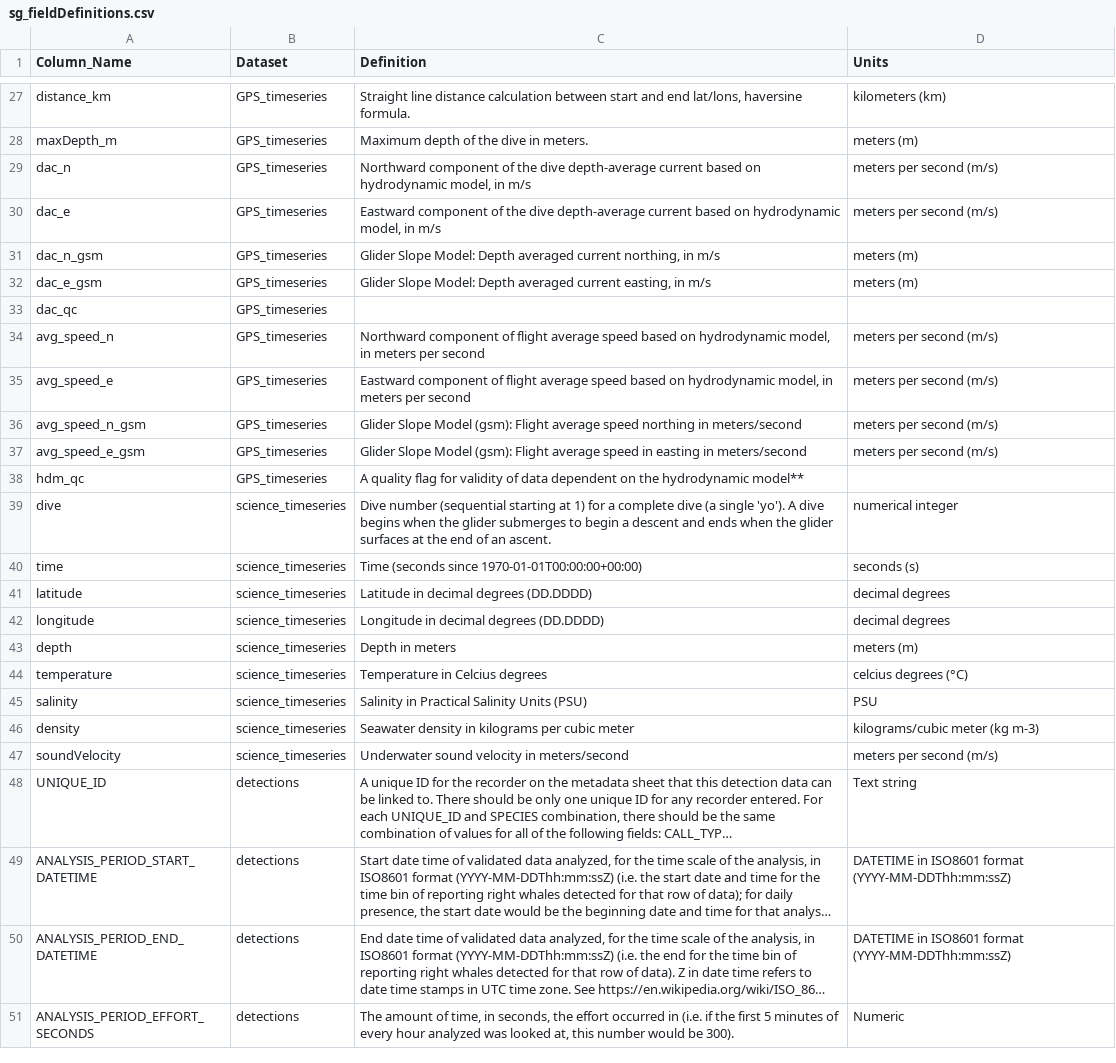
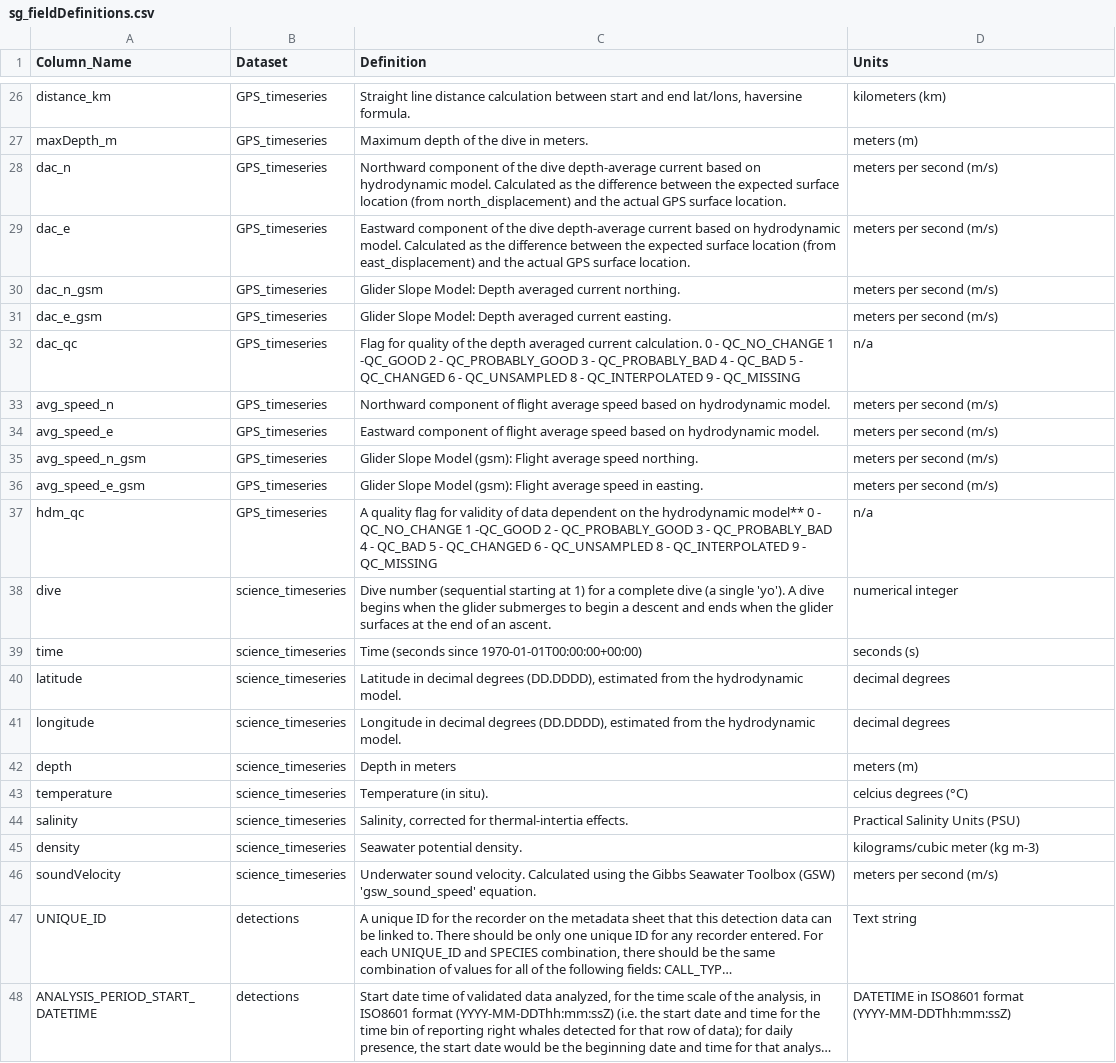
Before and after one commit to NMFS-PAM-Glider/GliderRodeo, a CSV file: data/sg274_20260128/sg_fieldDefinitions.csv, drawn as a sheet; only a part is shown, gaps mark what is left out; the shorter side is filled out with more unchanged rows; long unchanged cells end in …; addresses are those after the commit; the diff covers the shown part only; the diff names each change by its address in the sheet, - before the commit and + after, or states it on an @@ line.

Commit message:
upate sg field definitions, readme

```diff
--- a/data/sg274_20260128/sg_fieldDefinitions.csv
+++ b/data/sg274_20260128/sg_fieldDefinitions.csv
-C28 (Definition): …on hydrodynamic model, in m/s
+C28 (Definition): …on hydrodynamic model. Calculated as the difference between the expected surface location (from north_displacement) and the actual GPS surface location.
-C29 (Definition): …on hydrodynamic model, in m/s
+C29 (Definition): …on hydrodynamic model. Calculated as the difference between the expected surface location (from east_displacement) and the actual GPS surface location.
-C30 (Definition): …averaged current northing, in m/s
+C30 (Definition): …averaged current northing.
-D30:D31 (Units): meters (m)
+D30:D31 (Units): meters per second (m/s)
-C31 (Definition): …averaged current easting, in m/s
+C31 (Definition): …averaged current easting.
-C32 (Definition): (empty)
+C32 (Definition): Flag for quality of the depth averaged current calculation. 0 - QC_NO_CHANGE 1 -QC_GOOD 2 - QC_PROBABLY_GOOD 3 - QC_PROBABLY_BAD 4 - QC_BAD 5 - QC_CHANGED 6 - QC_UNSAMPLED 8 - QC_INTERPOLATED 9 - QC_MISSING
-D32 (Units): (empty)
+D32 (Units): n/a
-C33 (Definition): …on hydrodynamic model, in meters per second
+C33 (Definition): …on hydrodynamic model.
-C34 (Definition): …on hydrodynamic model, in meters per second
+C34 (Definition): …on hydrodynamic model.
-C35 (Definition): …average speed northing in meters/second
+C35 (Definition): …average speed northing.
-C36 (Definition): …speed in easting in meters/second
+C36 (Definition): …speed in easting.
-C37 (Definition): …hydrodynamic model**
+C37 (Definition): …hydrodynamic model** 0 - QC_NO_CHANGE 1 -QC_GOOD 2 - QC_PROBABLY_GOOD 3 - QC_PROBABLY_BAD 4 - QC_BAD 5 - QC_CHANGED 6 - QC_UNSAMPLED 8 - QC_INTERPOLATED 9 - QC_MISSING
-D37 (Units): (empty)
+D37 (Units): n/a
-C40 (Definition): …decimal degrees (DD.DDDD)
+C40 (Definition): …decimal degrees (DD.DDDD), estimated from the hydrodynamic model.
-C41 (Definition): …decimal degrees (DD.DDDD)
+C41 (Definition): …decimal degrees (DD.DDDD), estimated from the hydrodynamic model.
-C43 (Definition): Temperature in Celcius degrees
+C43 (Definition): Temperature (in situ).
-C44 (Definition): Salinity in Practical Salinity Units (PSU)
+C44 (Definition): Salinity, corrected for thermal-intertia effects.
-D44 (Units): PSU
+D44 (Units): Practical Salinity Units (PSU)
-C45 (Definition): Seawater density in kilograms per cubic meter
+C45 (Definition): Seawater potential density.
-C46 (Definition): Underwater sound velocity in meters/second
+C46 (Definition): Underwater sound velocity. Calculated using the Gibbs Seawater Toolbox (GSW) 'gsw_sound_speed' equation.
```
Also changed, not shown: 1 removed row and 17 edited cells elsewhere in this file, data/sg607_20260128/sg_fieldDefinitions.csv, 4 other files.
